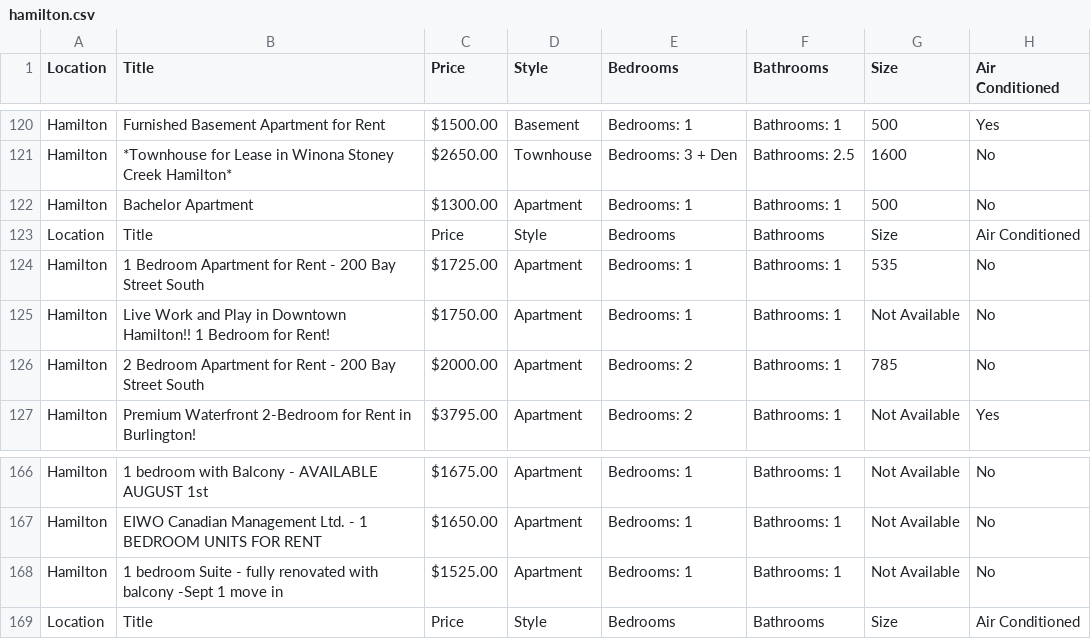
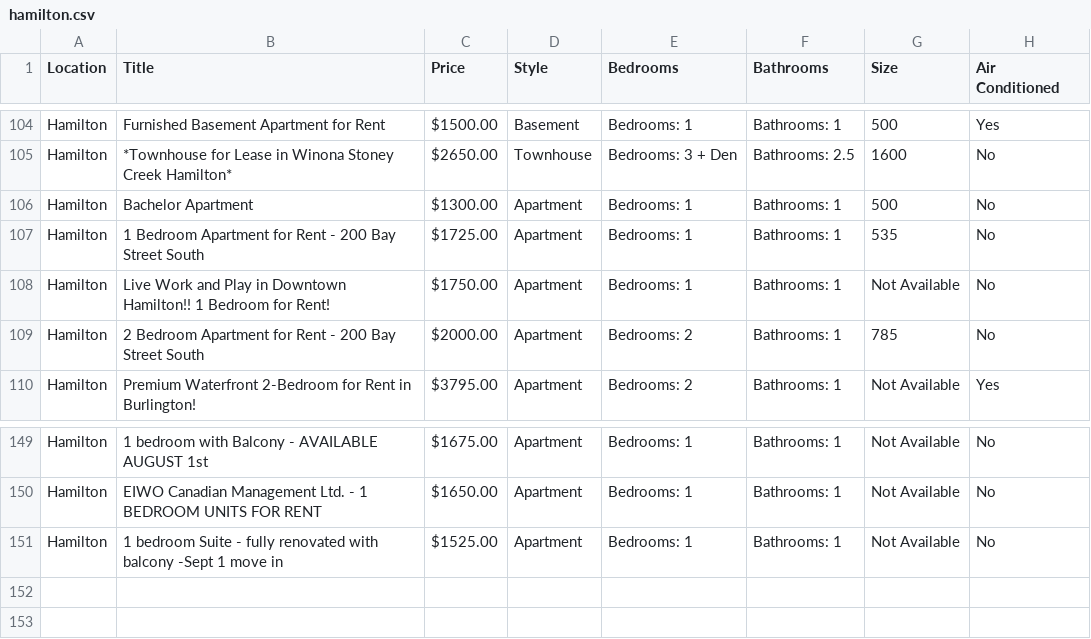
Before and after one commit to AJ-C22/UniNest, a CSV file: Housing_CSV_files/hamilton.csv (was hamilton.csv), drawn as a sheet; only a part is shown, gaps mark what is left out; the diff covers the shown part only; the diff names each change by its address in the sheet, - before the commit and + after, or states it on an @@ line.

```diff
--- a/hamilton.csv
+++ b/Housing_CSV_files/hamilton.csv
-row 123: Location | Title | Price | Style | Bedrooms | Bathrooms | Size | Air Conditioned
-row 169: Location | Title | Price | Style | Bedrooms | Bathrooms | Size | Air Conditioned
```
Also changed, not shown: 16 removed rows elsewhere in this file, Housing_CSV_files/kitchener.csv, Housing_CSV_files/london.csv, 5 other files.
